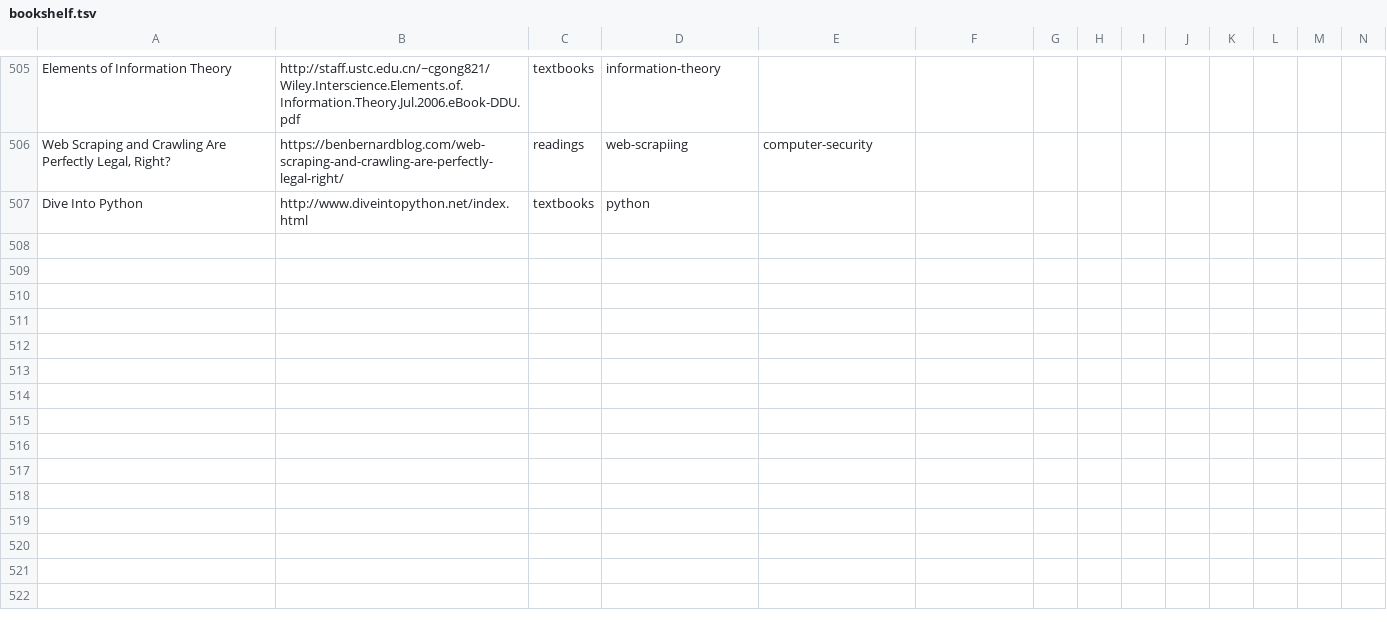
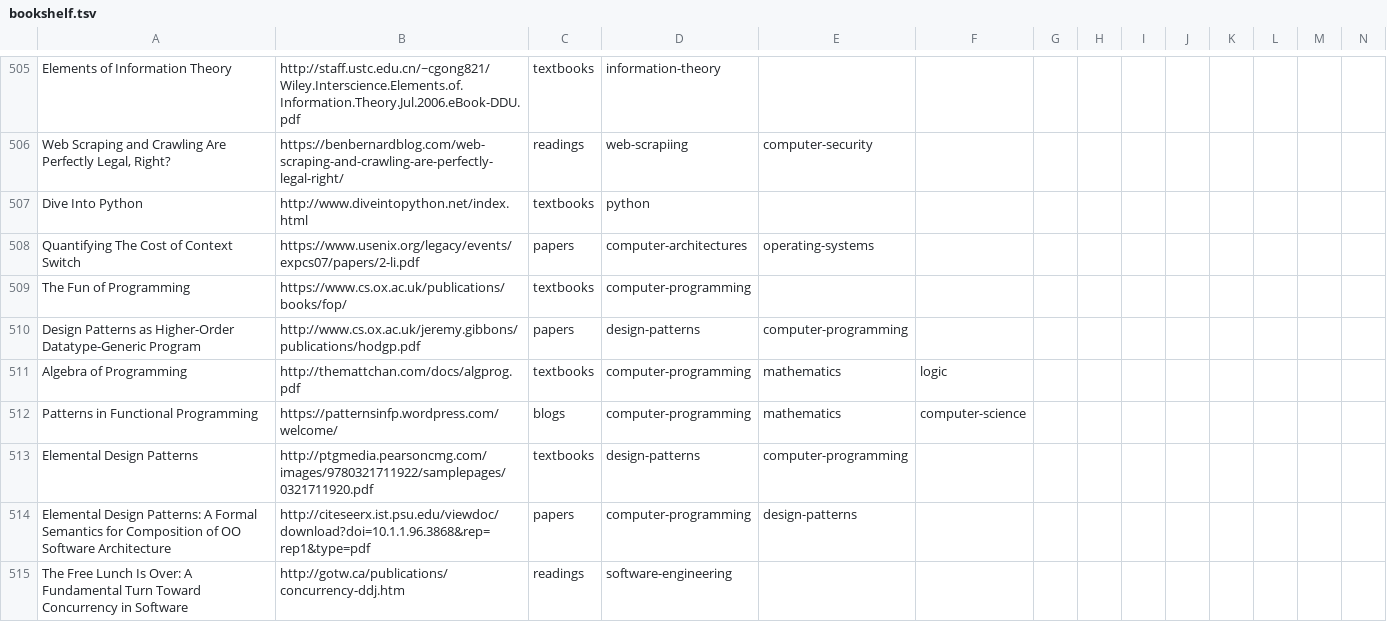
Before and after one commit to marcofavorito/my-bookshelf, a TSV file: bookshelf.tsv, drawn as a sheet; only a part is shown, gaps mark what is left out; rows hold the shown columns only; the diff names each change by its address in the sheet, - before the commit and + after, or states it on an @@ line.

Commit message:
stuff on computer programming paradigms and design pattern

```diff
--- a/bookshelf.tsv
+++ b/bookshelf.tsv
+row 508: Quantifying The Cost of Context Switch | https://www.usenix.org/legacy/events/expcs07/papers/2-li.pdf | papers | computer-architectures | operating-systems
+row 509: The Fun of Programming | https://www.cs.ox.ac.uk/publications/books/fop/ | textbooks | computer-programming
+row 510: Design Patterns as Higher-Order Datatype-Generic Program | http://www.cs.ox.ac.uk/jeremy.gibbons/publications/hodgp.pdf | papers | design-patterns | computer-programming
+row 511: Algebra of Programming | http://themattchan.com/docs/algprog.pdf | textbooks | computer-programming | mathematics | logic
+row 512: Patterns in Functional Programming | https://patternsinfp.wordpress.com/welcome/ | blogs | computer-programming | mathematics | computer-science
+row 513: Elemental Design Patterns | http://ptgmedia.pearsoncmg.com/images/9780321711922/samplepages/0321711920.pdf | textbooks | design-patterns | computer-programming
+row 514: Elemental Design Patterns: A Formal Semantics for Composition of OO Software Architecture | http://citeseerx.ist.psu.edu/viewdoc/download?doi=10.1.1.96.3868&rep=rep1&type=pdf | papers | computer-programming | design-patterns
+row 515: The Free Lunch Is Over: A Fundamental Turn Toward Concurrency in Software | http://gotw.ca/publications/concurrency-ddj.htm | readings | software-engineering
```
